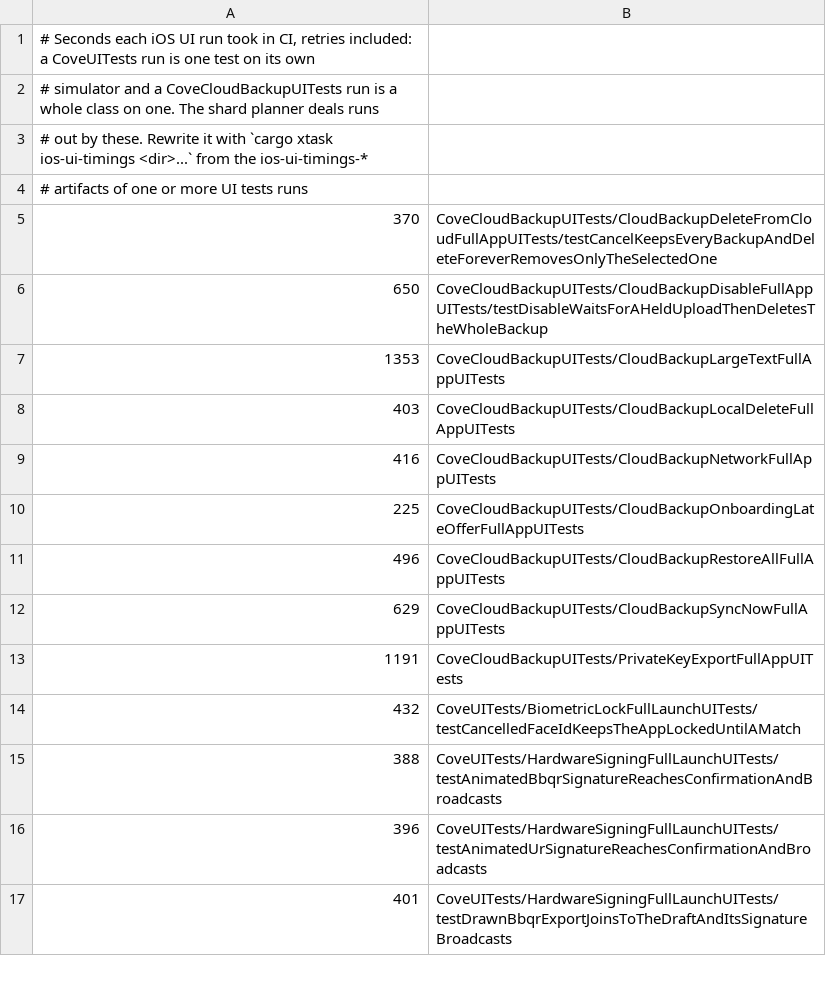
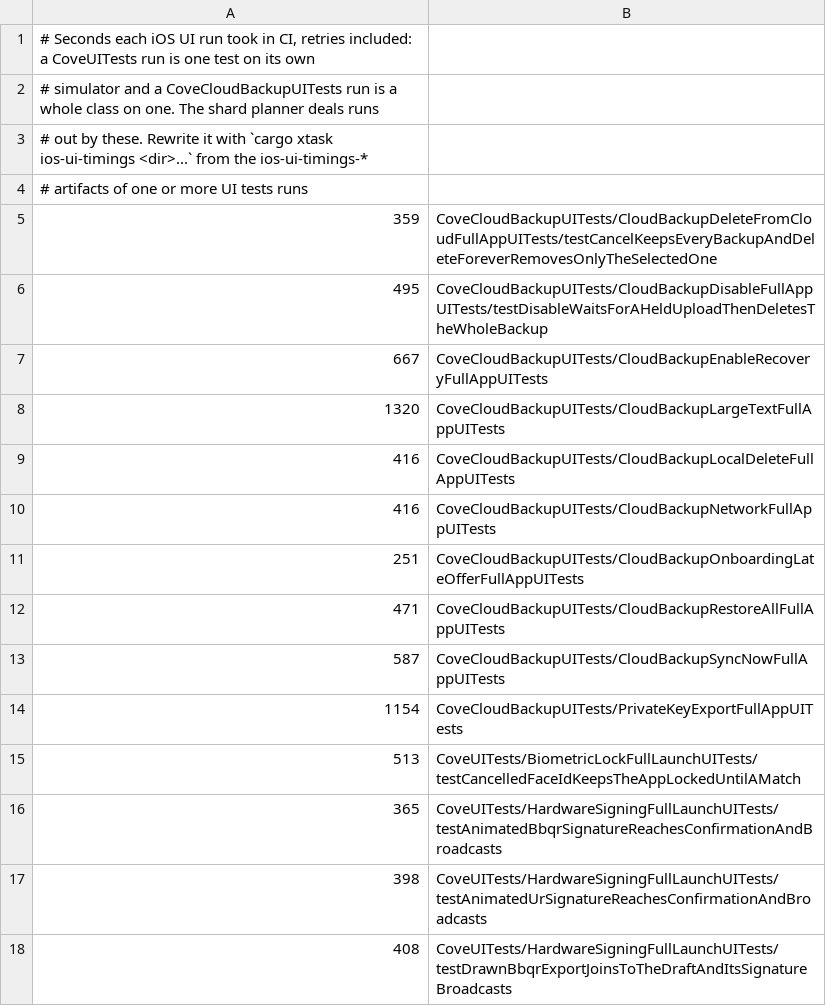
Before and after one commit to bitcoinppl/cove, a TSV file: rust/xtask/src/ios_ui_shard/run_seconds.tsv, drawn as a sheet; only a part is shown; the diff covers the shown part only.

Commit message:
Give iOS UI shards 180 minutes on slow runners
In the second full run, run 43142563589, four shards finished in 93
to 120 minutes, but shard 5 ran its tests 1.34 times slower than the
table, passing tests included, and hit the 150-minute timeout on its
last class. Raise the timeout to 180, which covers a runner that slow
on the heaviest shard plus a test stopped at its 25-minute allowance.

Average that run's records into the table, which now has every run,
including CloudBackupEnableRecoveryFullAppUITests.

```diff
--- a/rust/xtask/src/ios_ui_shard/run_seconds.tsv
+++ b/rust/xtask/src/ios_ui_shard/run_seconds.tsv
@@ -4,14 +4,15 @@
 # artifacts of one or more UI tests runs
-370	CoveCloudBackupUITests/CloudBackupDeleteFromCloudFullAppUITests/testCancelKeepsEveryBackupAndDeleteForeverRemovesOnlyTheSelectedOne
-650	CoveCloudBackupUITests/CloudBackupDisableFullAppUITests/testDisableWaitsForAHeldUploadThenDeletesTheWholeBackup
-1353	CoveCloudBackupUITests/CloudBackupLargeTextFullAppUITests
-403	CoveCloudBackupUITests/CloudBackupLocalDeleteFullAppUITests
+359	CoveCloudBackupUITests/CloudBackupDeleteFromCloudFullAppUITests/testCancelKeepsEveryBackupAndDeleteForeverRemovesOnlyTheSelectedOne
+495	CoveCloudBackupUITests/CloudBackupDisableFullAppUITests/testDisableWaitsForAHeldUploadThenDeletesTheWholeBackup
+667	CoveCloudBackupUITests/CloudBackupEnableRecoveryFullAppUITests
+1320	CoveCloudBackupUITests/CloudBackupLargeTextFullAppUITests
+416	CoveCloudBackupUITests/CloudBackupLocalDeleteFullAppUITests
 416	CoveCloudBackupUITests/CloudBackupNetworkFullAppUITests
-225	CoveCloudBackupUITests/CloudBackupOnboardingLateOfferFullAppUITests
-496	CoveCloudBackupUITests/CloudBackupRestoreAllFullAppUITests
-629	CoveCloudBackupUITests/CloudBackupSyncNowFullAppUITests
-1191	CoveCloudBackupUITests/PrivateKeyExportFullAppUITests
-432	CoveUITests/BiometricLockFullLaunchUITests/testCancelledFaceIdKeepsTheAppLockedUntilAMatch
-388	CoveUITests/HardwareSigningFullLaunchUITests/testAnimatedBbqrSignatureReachesConfirmationAndBroadcasts
-396	CoveUITests/HardwareSigningFullLaunchUITests/testAnimatedUrSignatureReachesConfirmationAndBroadcasts
-401	CoveUITests/HardwareSigningFullLaunchUITests/testDrawnBbqrExportJoinsToTheDraftAndItsSignatureBroadcasts
+251	CoveCloudBackupUITests/CloudBackupOnboardingLateOfferFullAppUITests
+471	CoveCloudBackupUITests/CloudBackupRestoreAllFullAppUITests
+587	CoveCloudBackupUITests/CloudBackupSyncNowFullAppUITests
+1154	CoveCloudBackupUITests/PrivateKeyExportFullAppUITests
+513	CoveUITests/BiometricLockFullLaunchUITests/testCancelledFaceIdKeepsTheAppLockedUntilAMatch
+365	CoveUITests/HardwareSigningFullLaunchUITests/testAnimatedBbqrSignatureReachesConfirmationAndBroadcasts
+398	CoveUITests/HardwareSigningFullLaunchUITests/testAnimatedUrSignatureReachesConfirmationAndBroadcasts
+408	CoveUITests/HardwareSigningFullLaunchUITests/testDrawnBbqrExportJoinsToTheDraftAndItsSignatureBroadcasts
```
Also changed, not shown: 46 edited cells elsewhere in this file, 2 other files.
